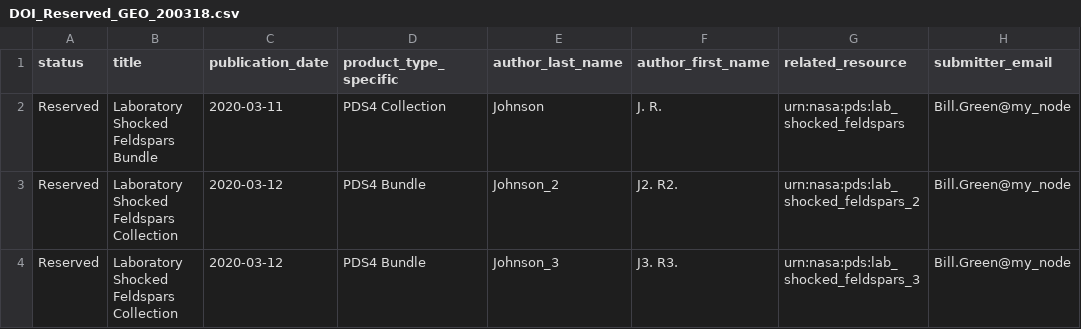
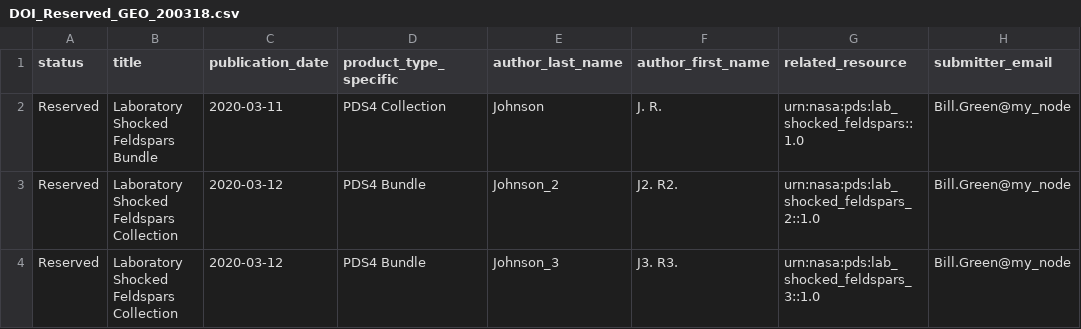
Before and after one commit to NASA-PDS/doi-service, a CSV file: input/DOI_Reserved_GEO_200318.csv, drawn as a sheet.

Commit message:
Add new input artifact, make submitter_email mandatory argument, change unit test, modify database column name, add more fields to insert routine, make transacton_key not primary due to 1-n relationship, remove submitter_email column from reserve action, add new function to parse output from OSTI submission to retrieve doi and id

```diff
--- a/input/DOI_Reserved_GEO_200318.csv
+++ b/input/DOI_Reserved_GEO_200318.csv
@@ -1,4 +1,4 @@
 status,title,publication_date,product_type_specific,author_last_name,author_first_name,related_resource,submitter_email
-Reserved,Laboratory Shocked Feldspars Bundle,2020-03-11,PDS4 Collection,Johnson,J. R.,urn:nasa:pds:lab_shocked_feldspars,Bill.Green@my_node
-Reserved,Laboratory Shocked Feldspars Collection,2020-03-12,PDS4 Bundle,Johnson_2,J2. R2.,urn:nasa:pds:lab_shocked_feldspars_2,Bill.Green@my_node
-Reserved,Laboratory Shocked Feldspars Collection,2020-03-12,PDS4 Bundle,Johnson_3,J3. R3.,urn:nasa:pds:lab_shocked_feldspars_3,Bill.Green@my_node
+Reserved,Laboratory Shocked Feldspars Bundle,2020-03-11,PDS4 Collection,Johnson,J. R.,urn:nasa:pds:lab_shocked_feldspars::1.0,Bill.Green@my_node
+Reserved,Laboratory Shocked Feldspars Collection,2020-03-12,PDS4 Bundle,Johnson_2,J2. R2.,urn:nasa:pds:lab_shocked_feldspars_2::1.0,Bill.Green@my_node
+Reserved,Laboratory Shocked Feldspars Collection,2020-03-12,PDS4 Bundle,Johnson_3,J3. R3.,urn:nasa:pds:lab_shocked_feldspars_3::1.0,Bill.Green@my_node
```
Also changed, not shown: 8 other files.
